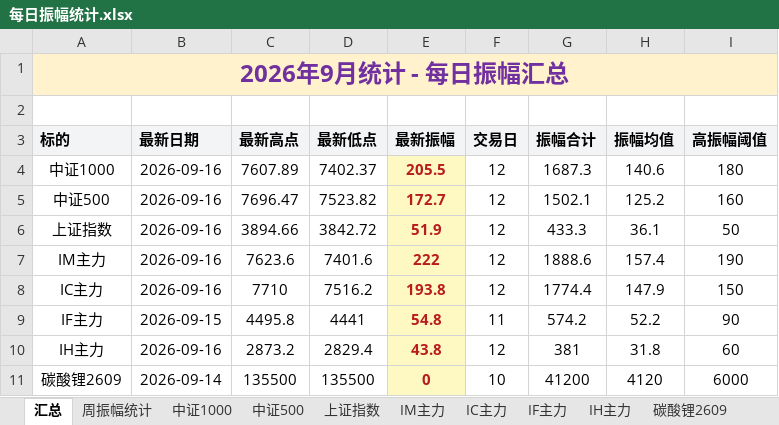
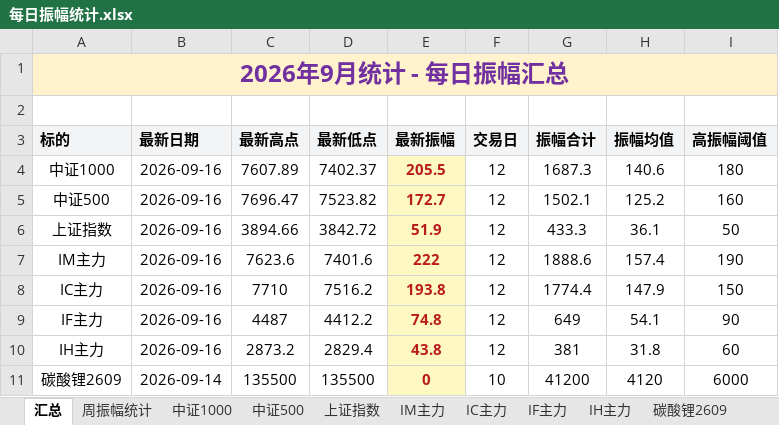
Before and after one commit to iputao-design/futures-amplitude-web, an Excel workbook: 每日振幅统计.xlsx, sheet 汇总, drawn as a sheet; only a part is shown; values as stored, in another font and other column widths than the file's, no borders; removed rows and columns are numbered as before the commit, all else as after; the diff names each change by its address in the sheet, - before the commit and + after, or states it on an @@ line.

```diff
--- a/每日振幅统计.xlsx (sheet 汇总)
+++ b/每日振幅统计.xlsx (sheet 汇总)
-row 9: IF主力 | 2026-09-15 | 4495.8 | 4441 | 54.8 | 11 | 574.2 | 52.2 | 90
+row 9: IF主力 | 2026-09-16 | 4487 | 4412.2 | 74.8 | 12 | 649 | 54.1 | 90
```
Also changed, not shown: sheet IF主力, sheet 周振幅统计, 每日振幅统计_2026.xlsx, 5 other files.
